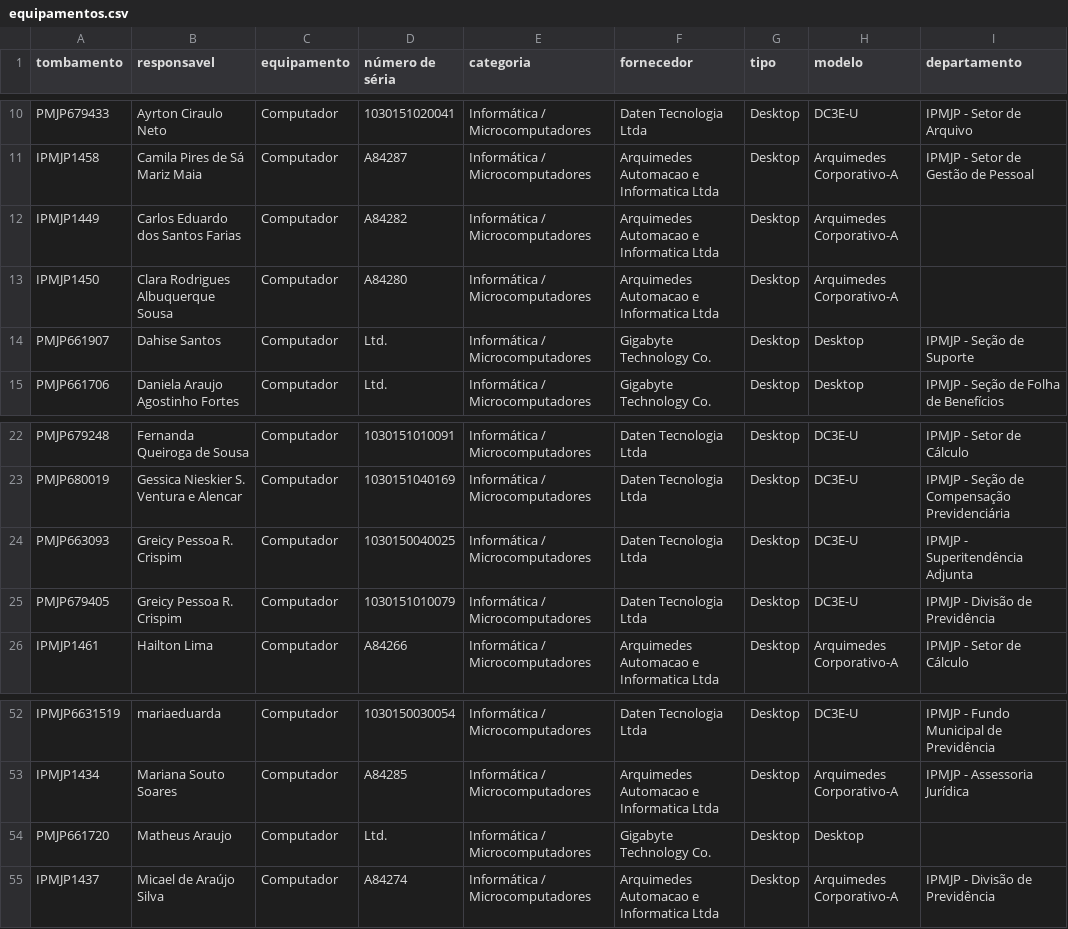
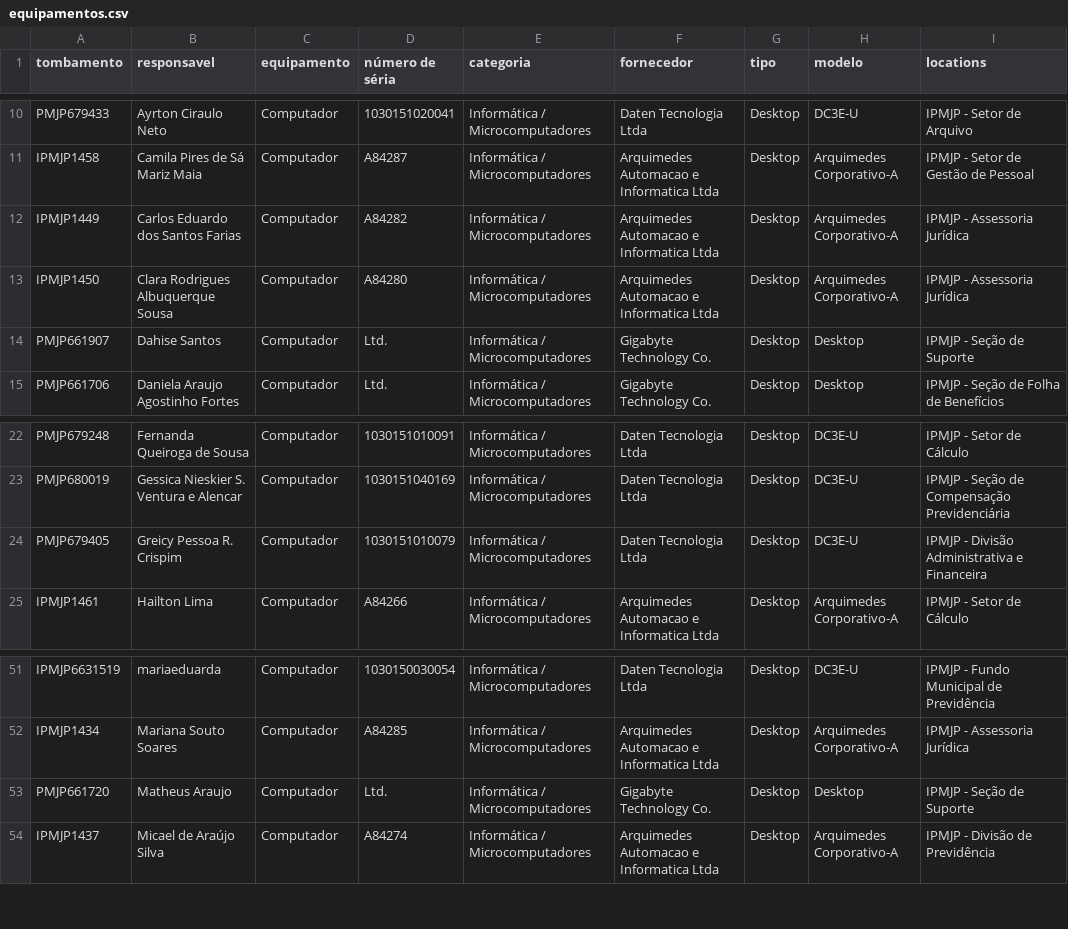
Before and after one commit to wellingtonsr1/sistema_patrimonio_mysql, a CSV file: docs/doc_proviśorios/docs_para_testes/doc-final/equipamentos.csv, drawn as a sheet; only a part is shown, gaps mark what is left out; removed rows and columns are numbered as before the commit, all else as after; the diff names each change by its address in the sheet, - before the commit and + after, or states it on an @@ line.

```diff
--- a/docs/doc_proviśorios/docs_para_testes/doc-final/equipamentos.csv
+++ b/docs/doc_proviśorios/docs_para_testes/doc-final/equipamentos.csv
-I1: departamento
+I1: locations
-I12:I13 (locations): (empty)
+I12:I13 (locations): IPMJP - Assessoria Jurídica
-row 24: PMJP663093 | Greicy Pessoa R. Crispim | Computador | 1030150040025 | Informática / Microcomputadores | Daten Tecnologia Ltda | Desktop | DC3E-U | IPMJP - Superitendência Adjunta
-I24 (locations): IPMJP - Divisão de Previdência
+I24 (locations): IPMJP - Divisão Administrativa e Financeira
-I53 (locations): (empty)
+I53 (locations): IPMJP - Seção de Suporte
```
Also changed, not shown: 1 other file.
